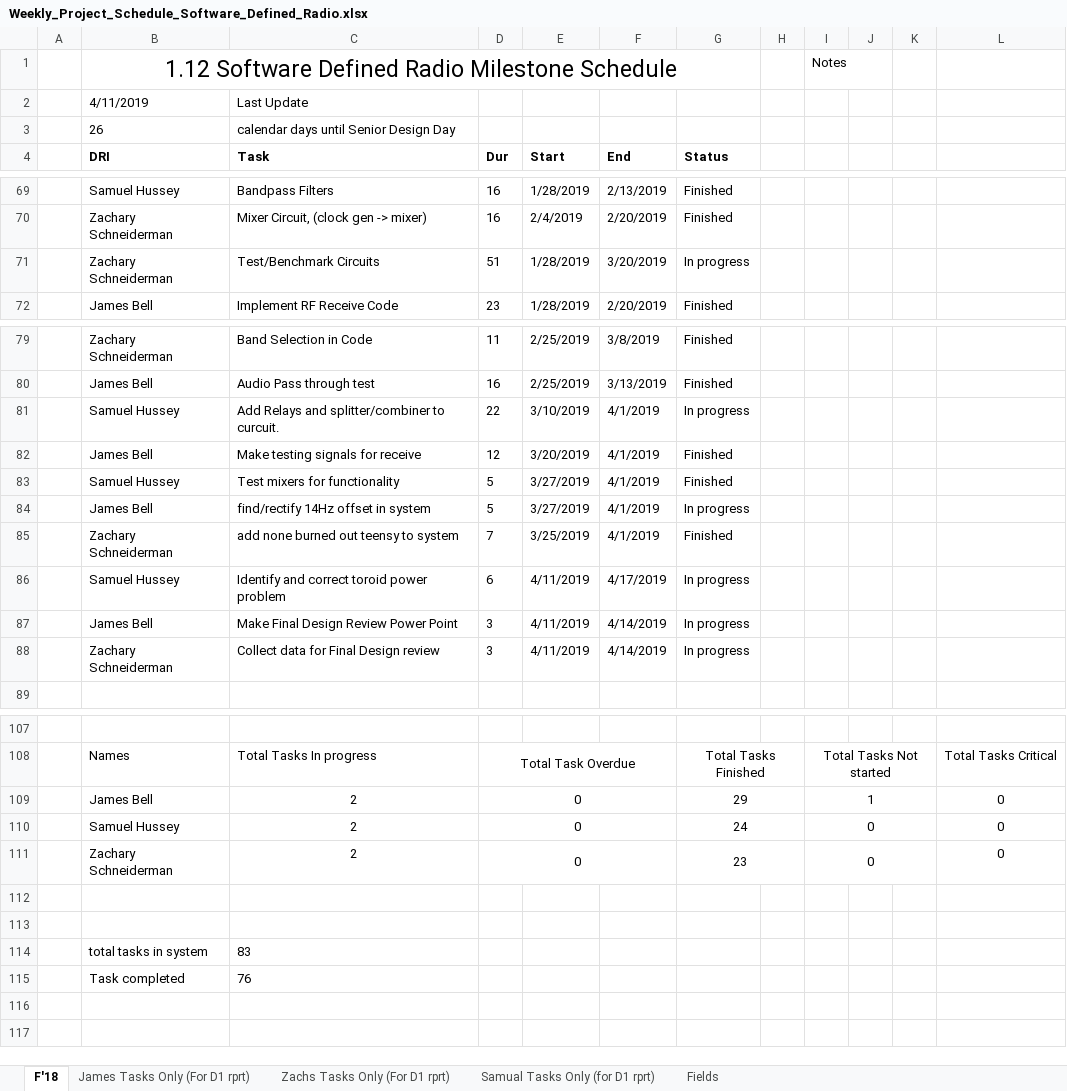
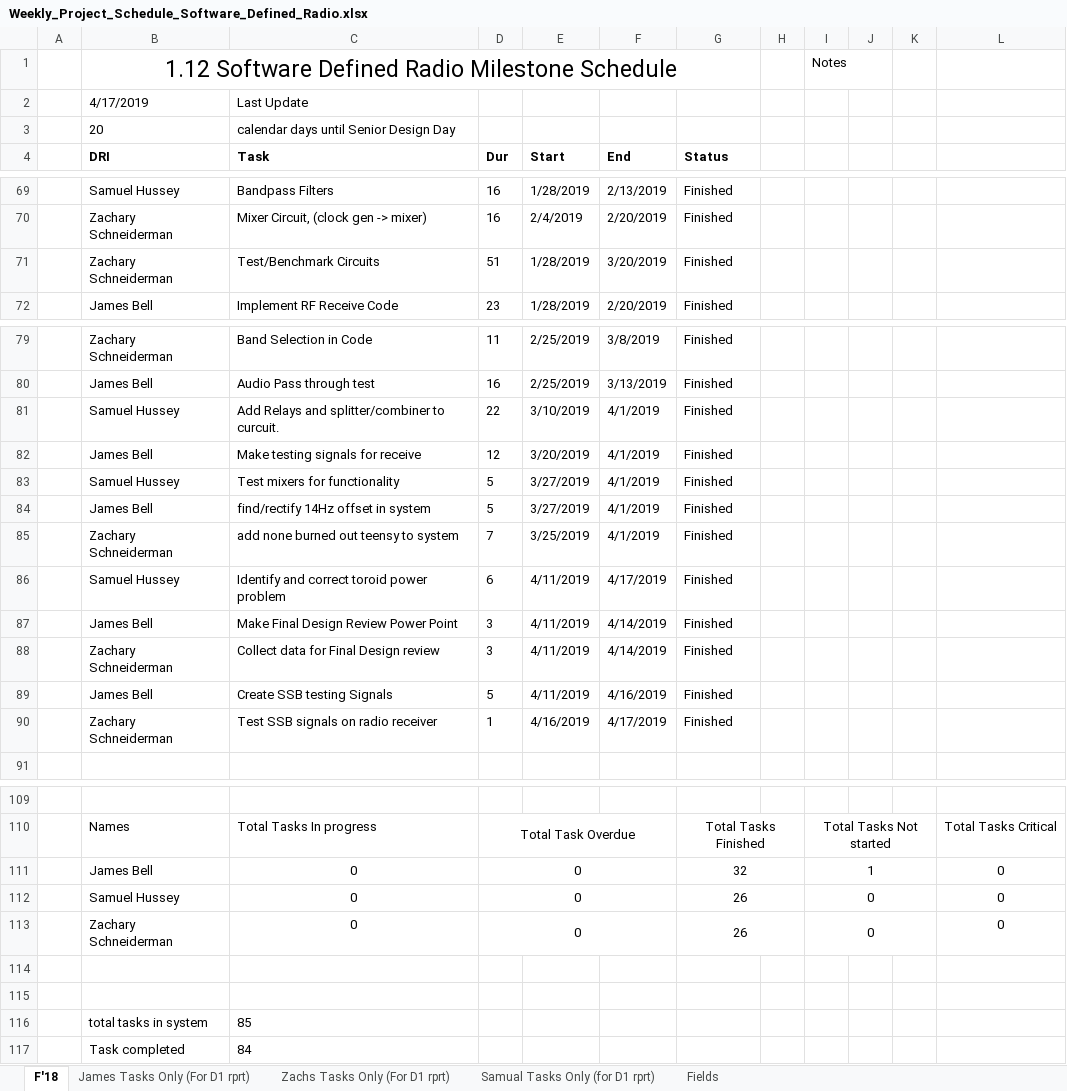
Before and after one commit to ZSchneiderman/SDR-Senior-Design, an Excel workbook: docs/Weekly_Project_Schedule_Software_Defined_Radio.xlsx, sheet F'18, drawn as a sheet; only a part is shown, gaps mark what is left out; values as stored, in another font and other column widths than the file's, no borders; conditional formats not drawn; addresses are those after the commit; the diff names each change by its address in the sheet, - before the commit and + after, or states it on an @@ line.

```diff
--- a/docs/Weekly_Project_Schedule_Software_Defined_Radio.xlsx (sheet F'18)
+++ b/docs/Weekly_Project_Schedule_Software_Defined_Radio.xlsx (sheet F'18)
-B2 (DRI): 4/11/2019
+B2 (DRI): 4/17/2019
-B3 (DRI): 26
+B3 (DRI): 20
-G71 (Status): In progress
+G71 (Status): Finished
-G81 (Status): In progress
+G81 (Status): Finished
-G84 (Status): In progress
+G84 (Status): Finished
-G86:G88 (Status): In progress
+G86:G88 (Status): Finished
+row 89:  | James Bell | Create SSB testing Signals | 5 | 4/11/2019 | 4/16/2019 | Finished
+row 90:  | Zachary Schneiderman | Test SSB signals on radio receiver | 1 | 4/16/2019 | 4/17/2019 | Finished
-C111:C113 (Task): 2
+C111:C113 (Task): 0
-G111 (Status): 29
+G111 (Status): 32
-G112 (Status): 24
+G112 (Status): 26
-G113 (Status): 23
+G113 (Status): 26
-C116 (Task): 83
+C116 (Task): 85
-C117 (Task): 76
+C117 (Task): 84
```
Also changed, not shown: formulas that keep their value, docs/Team Meeting Attendance Form _Software Defined Radio_.xlsx.
